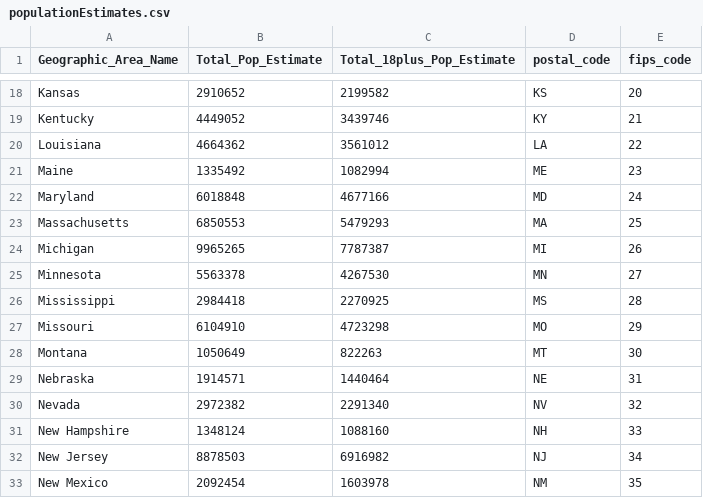
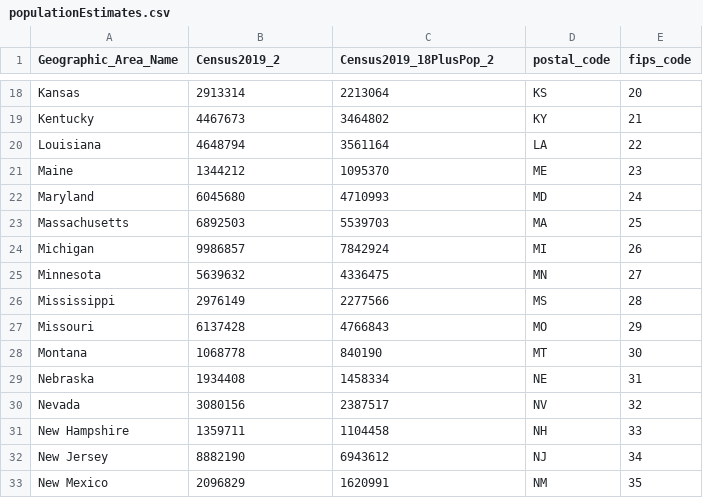
Before and after one commit to anesta95/veryWellVaccineDataTracker, a CSV file: referenceData/populationEstimates.csv, drawn as a sheet; only a part is shown, gaps mark what is left out; the diff covers the shown part only; the diff names each change by its address in the sheet, - before the commit and + after, or states it on an @@ line.

```diff
--- a/referenceData/populationEstimates.csv
+++ b/referenceData/populationEstimates.csv
-B1: Total_Pop_Estimate
+B1: Census2019_2
-C1: Total_18plus_Pop_Estimate
+C1: Census2019_18PlusPop_2
-B18 (Census2019_2): 2910652
+B18 (Census2019_2): 2913314
-C18 (Census2019_18PlusPop_2): 2199582
+C18 (Census2019_18PlusPop_2): 2213064
-B19 (Census2019_2): 4449052
+B19 (Census2019_2): 4467673
-C19 (Census2019_18PlusPop_2): 3439746
+C19 (Census2019_18PlusPop_2): 3464802
-B20 (Census2019_2): 4664362
+B20 (Census2019_2): 4648794
-C20 (Census2019_18PlusPop_2): 3561012
+C20 (Census2019_18PlusPop_2): 3561164
-B21 (Census2019_2): 1335492
+B21 (Census2019_2): 1344212
-C21 (Census2019_18PlusPop_2): 1082994
+C21 (Census2019_18PlusPop_2): 1095370
-B22 (Census2019_2): 6018848
+B22 (Census2019_2): 6045680
-C22 (Census2019_18PlusPop_2): 4677166
+C22 (Census2019_18PlusPop_2): 4710993
-B23 (Census2019_2): 6850553
+B23 (Census2019_2): 6892503
-C23 (Census2019_18PlusPop_2): 5479293
+C23 (Census2019_18PlusPop_2): 5539703
-B24 (Census2019_2): 9965265
+B24 (Census2019_2): 9986857
-C24 (Census2019_18PlusPop_2): 7787387
+C24 (Census2019_18PlusPop_2): 7842924
-B25 (Census2019_2): 5563378
+B25 (Census2019_2): 5639632
-C25 (Census2019_18PlusPop_2): 4267530
+C25 (Census2019_18PlusPop_2): 4336475
-B26 (Census2019_2): 2984418
+B26 (Census2019_2): 2976149
-C26 (Census2019_18PlusPop_2): 2270925
+C26 (Census2019_18PlusPop_2): 2277566
-B27 (Census2019_2): 6104910
+B27 (Census2019_2): 6137428
-C27 (Census2019_18PlusPop_2): 4723298
+C27 (Census2019_18PlusPop_2): 4766843
-B28 (Census2019_2): 1050649
+B28 (Census2019_2): 1068778
-C28 (Census2019_18PlusPop_2): 822263
+C28 (Census2019_18PlusPop_2): 840190
-B29 (Census2019_2): 1914571
+B29 (Census2019_2): 1934408
-C29 (Census2019_18PlusPop_2): 1440464
+C29 (Census2019_18PlusPop_2): 1458334
-B30 (Census2019_2): 2972382
+B30 (Census2019_2): 3080156
-C30 (Census2019_18PlusPop_2): 2291340
+C30 (Census2019_18PlusPop_2): 2387517
-B31 (Census2019_2): 1348124
+B31 (Census2019_2): 1359711
-C31 (Census2019_18PlusPop_2): 1088160
+C31 (Census2019_18PlusPop_2): 1104458
-B32 (Census2019_2): 8878503
+B32 (Census2019_2): 8882190
-C32 (Census2019_18PlusPop_2): 6916982
+C32 (Census2019_18PlusPop_2): 6943612
-B33 (Census2019_2): 2092454
+B33 (Census2019_2): 2096829
-C33 (Census2019_18PlusPop_2): 1603978
+C33 (Census2019_18PlusPop_2): 1620991
```
Also changed, not shown: 72 edited cells elsewhere in this file, chartData/areWeThereYet.csv, chartData/cdcMap.csv, 3 other files.
